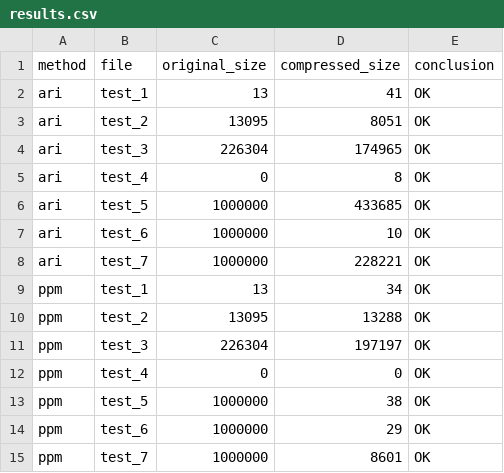
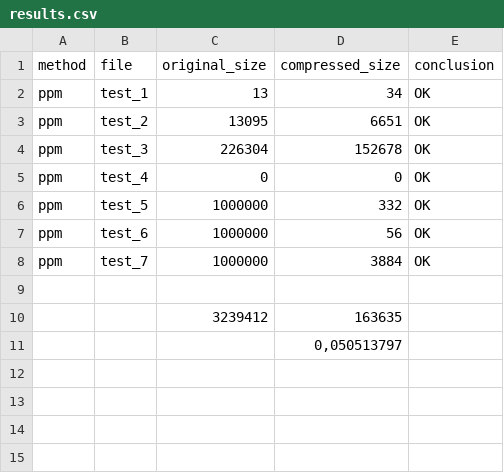
Before and after one commit to Bogachevv/compressor, a CSV file: results.csv, drawn as a sheet.

Commit message:
Very good result

```diff
--- a/results.csv
+++ b/results.csv
@@ -1,15 +1,11 @@
 method;file;original_size;compressed_size;conclusion
-ari;test_1;13;41;OK
-ari;test_2;13095;8051;OK
-ari;test_3;226304;174965;OK
-ari;test_4;0;8;OK
-ari;test_5;1000000;433685;OK
-ari;test_6;1000000;10;OK
-ari;test_7;1000000;228221;OK
 ppm;test_1;13;34;OK
-ppm;test_2;13095;13288;OK
-ppm;test_3;226304;197197;OK
+ppm;test_2;13095;6651;OK
+ppm;test_3;226304;152678;OK
 ppm;test_4;0;0;OK
-ppm;test_5;1000000;38;OK
-ppm;test_6;1000000;29;OK
-ppm;test_7;1000000;8601;OK
+ppm;test_5;1000000;332;OK
+ppm;test_6;1000000;56;OK
+ppm;test_7;1000000;3884;OK
+;;;;
+;;3239412;163635;
+;;;0,050513797;
```
Also changed, not shown: 2 other files.
